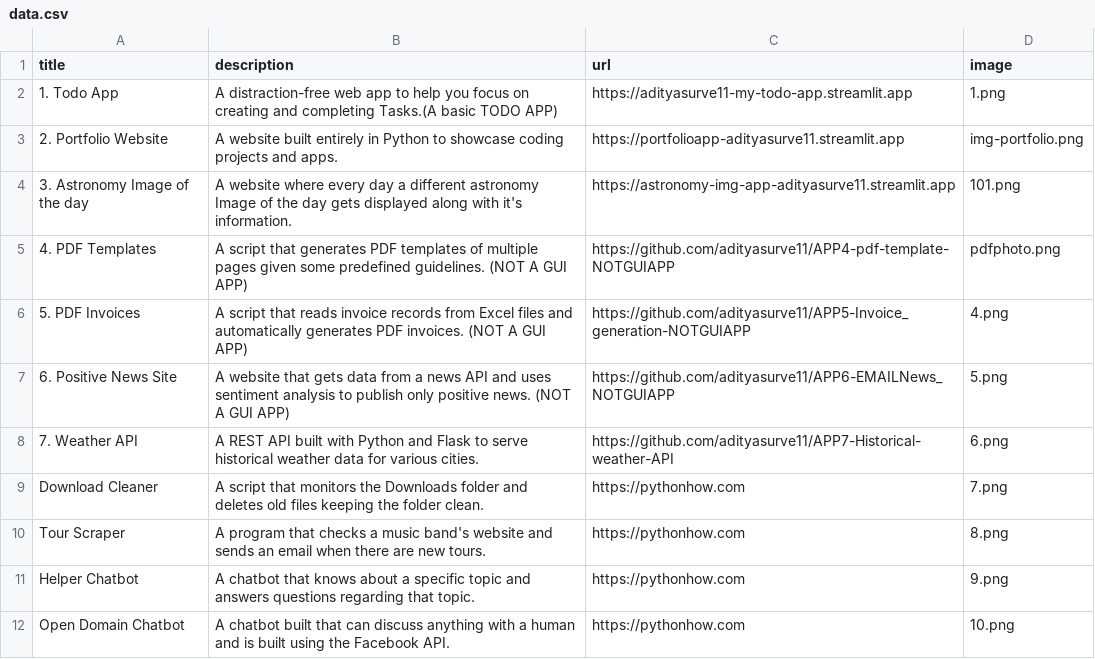
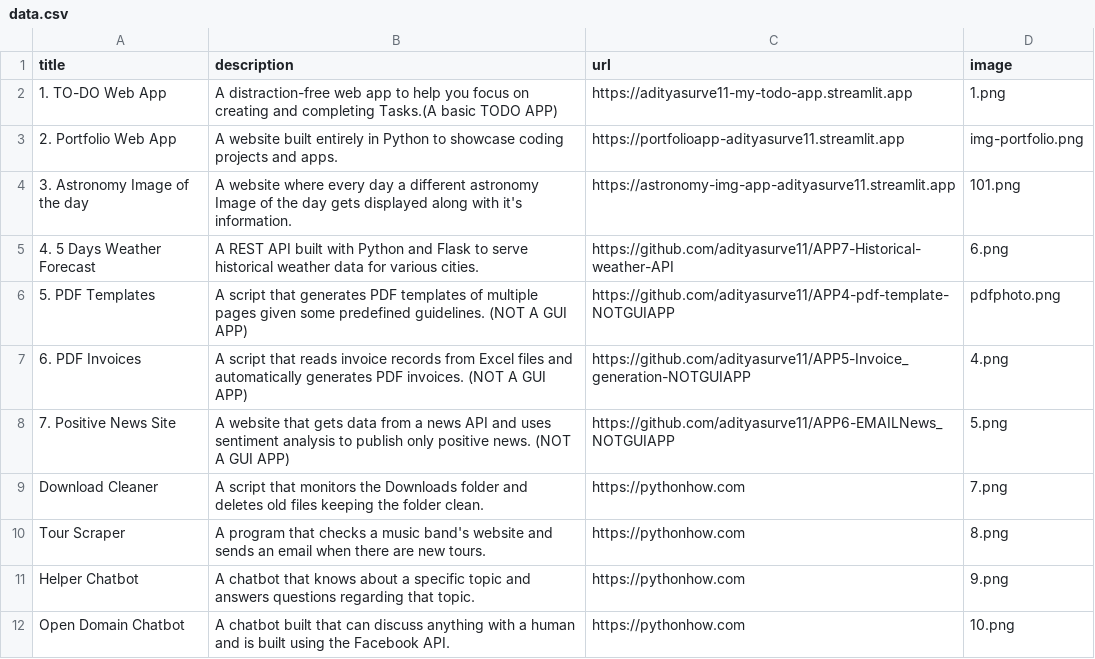
Before and after one commit to adityasurve11/APP2-portfolio, a CSV file: data.csv, drawn as a sheet; only a part is shown.

Commit message:
adding weather forecast app

```diff
--- a/data.csv
+++ b/data.csv
@@ -1,9 +1,9 @@
 title;description;url;image
-1. Todo App;A distraction-free web app to help you focus on creating and completing Tasks.(A basic TODO APP); https://adityasurve11-my-todo-app.streamlit.app;1.png
-2. Portfolio Website;A website built entirely in Python to showcase coding projects and apps.; https://portfolioapp-adityasurve11.streamlit.app;img-portfolio.png
+1. TO-DO Web App;A distraction-free web app to help you focus on creating and completing Tasks.(A basic TODO APP); https://adityasurve11-my-todo-app.streamlit.app;1.png
+2. Portfolio Web App;A website built entirely in Python to showcase coding projects and apps.; https://portfolioapp-adityasurve11.streamlit.app;img-portfolio.png
 3. Astronomy Image of the day;A website where every day a different astronomy Image of the day gets displayed along with it's information.; https://astronomy-img-app-adityasurve11.streamlit.app;101.png
-4. PDF Templates;A script that generates PDF templates of multiple pages given some predefined guidelines. (NOT A GUI APP); https://github.com/adityasurve11/APP4-pdf-template-NOTGUIAPP;pdfphoto.png
-5. PDF Invoices;A script that reads invoice records from Excel files and automatically generates PDF invoices. (NOT A GUI APP); https://github.com/adityasurve11/APP5-Invoice_generation-NOTGUIAPP;4.png
-6. Positive News Site;A website that gets data from a news API and uses sentiment analysis to publish only positive news. (NOT A GUI APP); https://github.com/adityasurve11/APP6-EMAILNews_NOTGUIAPP;5.png
-7. Weather API;A REST API built with Python and Flask to serve historical weather data for various cities.; https://github.com/adityasurve11/APP7-Historical-weather-API;6.png
+4. 5 Days Weather Forecast;A REST API built with Python and Flask to serve historical weather data for various cities.; https://github.com/adityasurve11/APP7-Historical-weather-API;6.png
+5. PDF Templates;A script that generates PDF templates of multiple pages given some predefined guidelines. (NOT A GUI APP); https://github.com/adityasurve11/APP4-pdf-template-NOTGUIAPP;pdfphoto.png
+6. PDF Invoices;A script that reads invoice records from Excel files and automatically generates PDF invoices. (NOT A GUI APP); https://github.com/adityasurve11/APP5-Invoice_generation-NOTGUIAPP;4.png
+7. Positive News Site;A website that gets data from a news API and uses sentiment analysis to publish only positive news. (NOT A GUI APP); https://github.com/adityasurve11/APP6-EMAILNews_NOTGUIAPP;5.png
 Download Cleaner;A script that monitors the Downloads folder and deletes old files keeping the folder clean.;https://pythonhow.com;7.png
```
